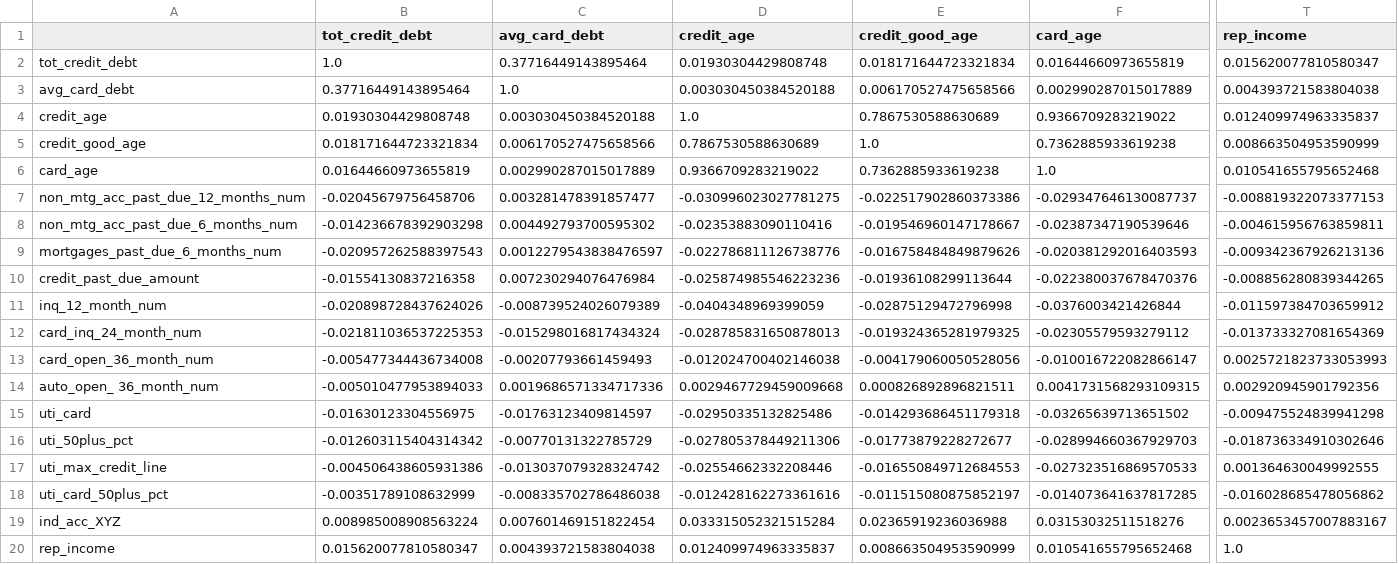
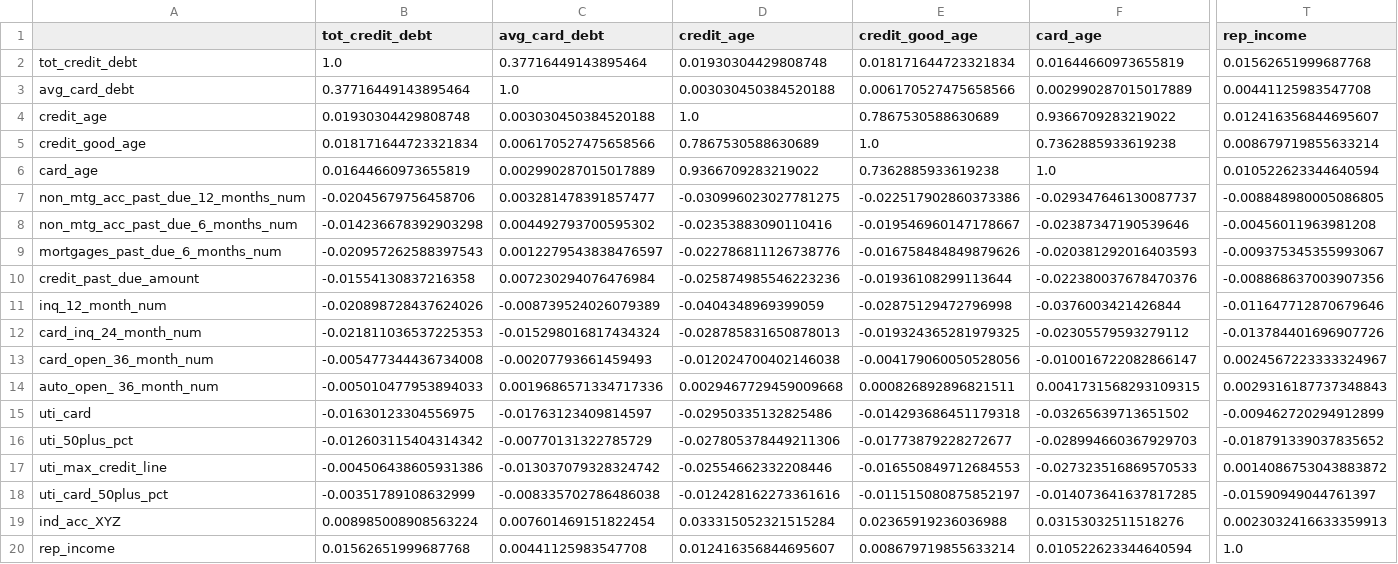
Before and after one commit to KushajveerSingh/ds_cup, a CSV file: notebooks/corr.csv, drawn as a sheet; only a part is shown, gaps mark what is left out; the diff covers the shown part only; the diff names each change by its address in the sheet, - before the commit and + after, or states it on an @@ line.

Commit message:
Binned and State One-Hot-Encoded
Done only for training data

```diff
--- a/notebooks/corr.csv
+++ b/notebooks/corr.csv
-T2 (rep_income): 0.015620077810580347
+T2 (rep_income): 0.01562651999687768
-T3 (rep_income): 0.004393721583804038
+T3 (rep_income): 0.00441125983547708
-T4 (rep_income): 0.012409974963335837
+T4 (rep_income): 0.012416356844695607
-T5 (rep_income): 0.008663504953590999
+T5 (rep_income): 0.008679719855633214
-T6 (rep_income): 0.010541655795652468
+T6 (rep_income): 0.010522623344640594
-T7 (rep_income): -0.008819322073377153
+T7 (rep_income): -0.008848980005086805
-T8 (rep_income): -0.004615956763859811
+T8 (rep_income): -0.00456011963981208
-T9 (rep_income): -0.009342367926213136
+T9 (rep_income): -0.009375345355993067
-T10 (rep_income): -0.008856280839344265
+T10 (rep_income): -0.008868637003907356
-T11 (rep_income): -0.011597384703659912
+T11 (rep_income): -0.011647712870679646
-T12 (rep_income): -0.013733327081654369
+T12 (rep_income): -0.013784401696907726
-T13 (rep_income): 0.0025721823733053993
+T13 (rep_income): 0.0024567223333324967
-T14 (rep_income): 0.002920945901792356
+T14 (rep_income): 0.0029316187737348843
-T15 (rep_income): -0.009475524839941298
+T15 (rep_income): -0.009462720294912899
-T16 (rep_income): -0.018736334910302646
+T16 (rep_income): -0.018791339037835652
-T17 (rep_income): 0.001364630049992555
+T17 (rep_income): 0.0014086753043883872
-T18 (rep_income): -0.016028685478056862
+T18 (rep_income): -0.01590949044761397
-T19 (rep_income): 0.0023653457007883167
+T19 (rep_income): 0.0023032416633359913
-B20 (tot_credit_debt): 0.015620077810580347
+B20 (tot_credit_debt): 0.01562651999687768
-C20 (avg_card_debt): 0.004393721583804038
+C20 (avg_card_debt): 0.00441125983547708
-D20 (credit_age): 0.012409974963335837
+D20 (credit_age): 0.012416356844695607
-E20 (credit_good_age): 0.008663504953590999
+E20 (credit_good_age): 0.008679719855633214
-F20 (card_age): 0.010541655795652468
+F20 (card_age): 0.010522623344640594
```
Also changed, not shown: 19 edited cells elsewhere in this file, 4 other files.
